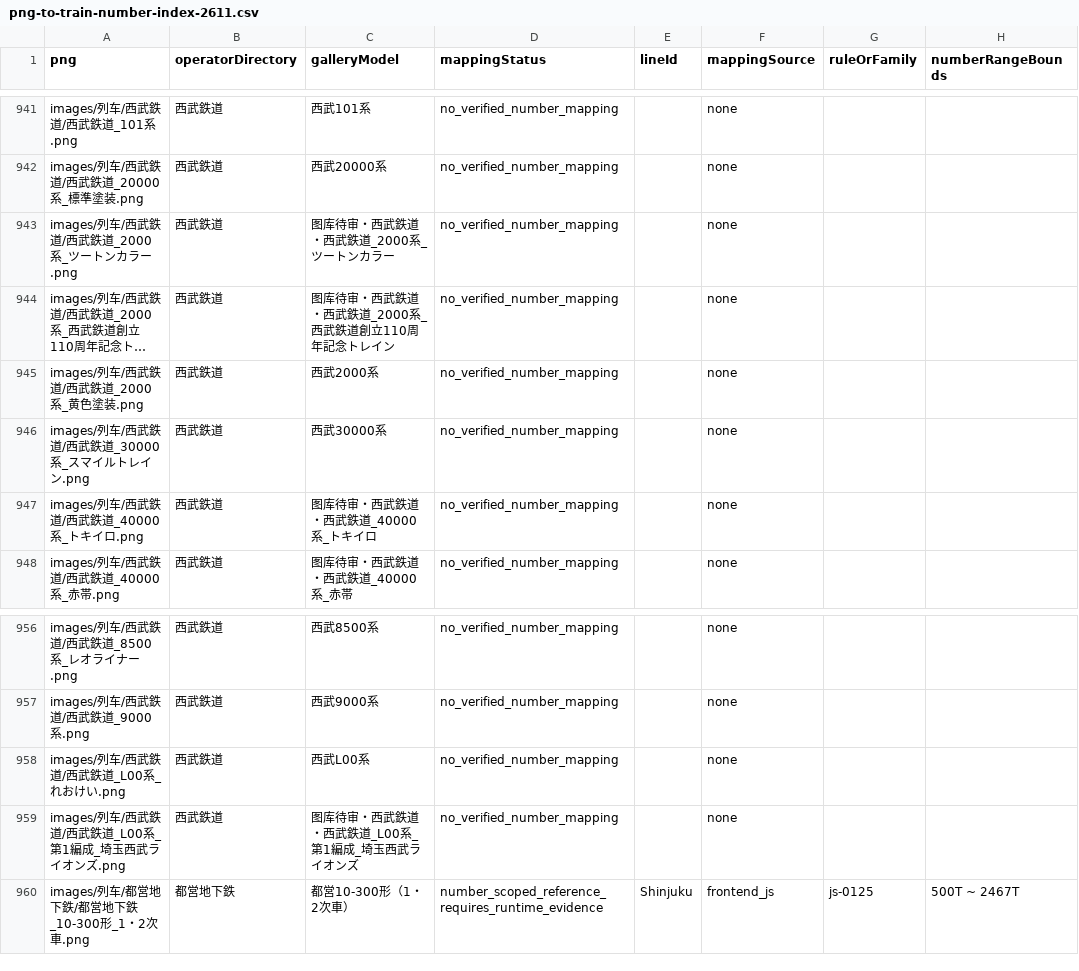
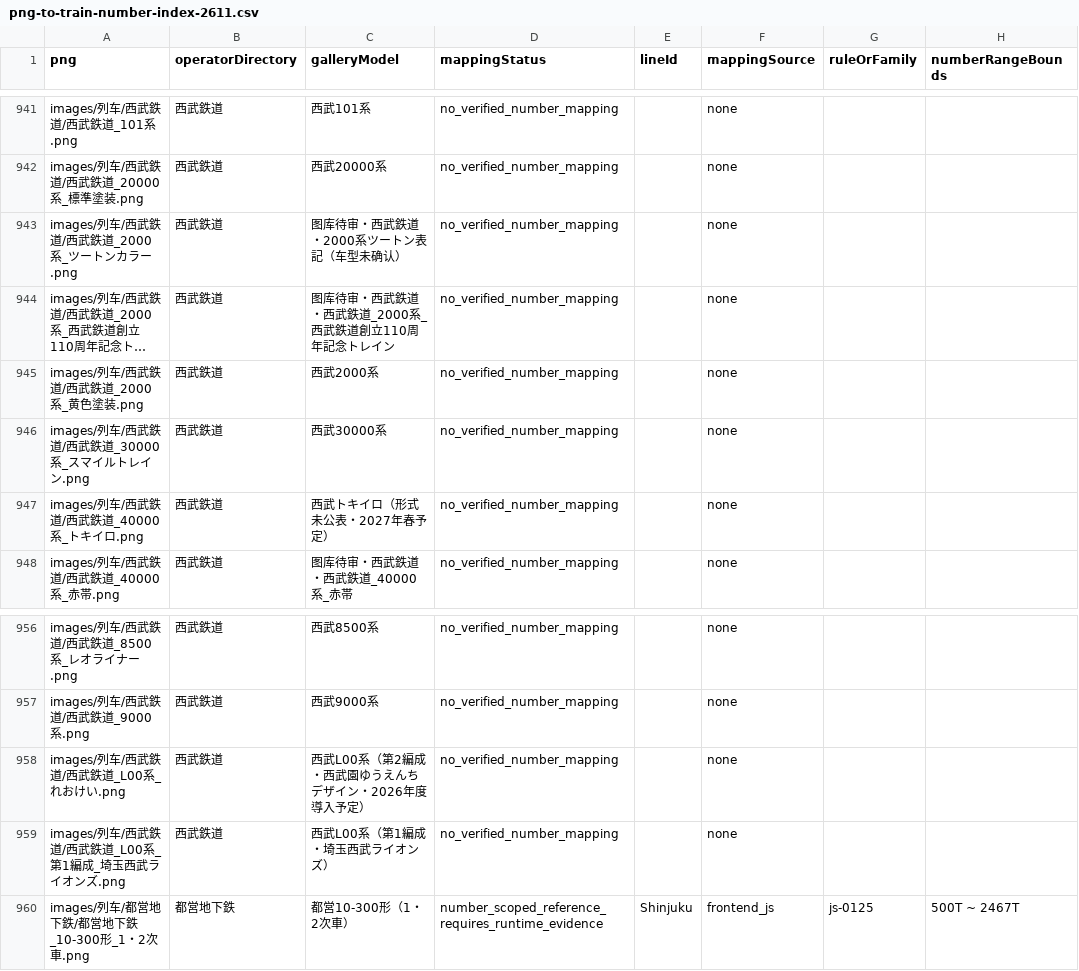
Before and after one commit to biubiu52011/pixel-tetsudo, a CSV file: data/audits/png-to-train-number-index-2611.csv, drawn as a sheet; only a part is shown, gaps mark what is left out; long unchanged cells end in …; the diff names each change by its address in the sheet, - before the commit and + after, or states it on an @@ line.

Commit message:
fix: sync reviewed P-04 P-09 P-10 artwork boundaries

```diff
--- a/data/audits/png-to-train-number-index-2611.csv
+++ b/data/audits/png-to-train-number-index-2611.csv
-C943 (galleryModel): 图库待审・西武鉄道・西武鉄道_2000系_ツートンカラー
+C943 (galleryModel): 图库待审・西武鉄道・2000系ツートン表記（车型未确认）
-C947 (galleryModel): 图库待审・西武鉄道・西武鉄道_40000系_トキイロ
+C947 (galleryModel): 西武トキイロ（形式未公表・2027年春予定）
-C958 (galleryModel): 西武L00系
+C958 (galleryModel): 西武L00系（第2編成・西武園ゆうえんちデザイン・2026年度導入予定）
-C959 (galleryModel): 图库待审・西武鉄道・西武鉄道_L00系_第1編成_埼玉西武ライオンズ
+C959 (galleryModel): 西武L00系（第1編成・埼玉西武ライオンズ）
```
Also changed, not shown: 14 other files.
